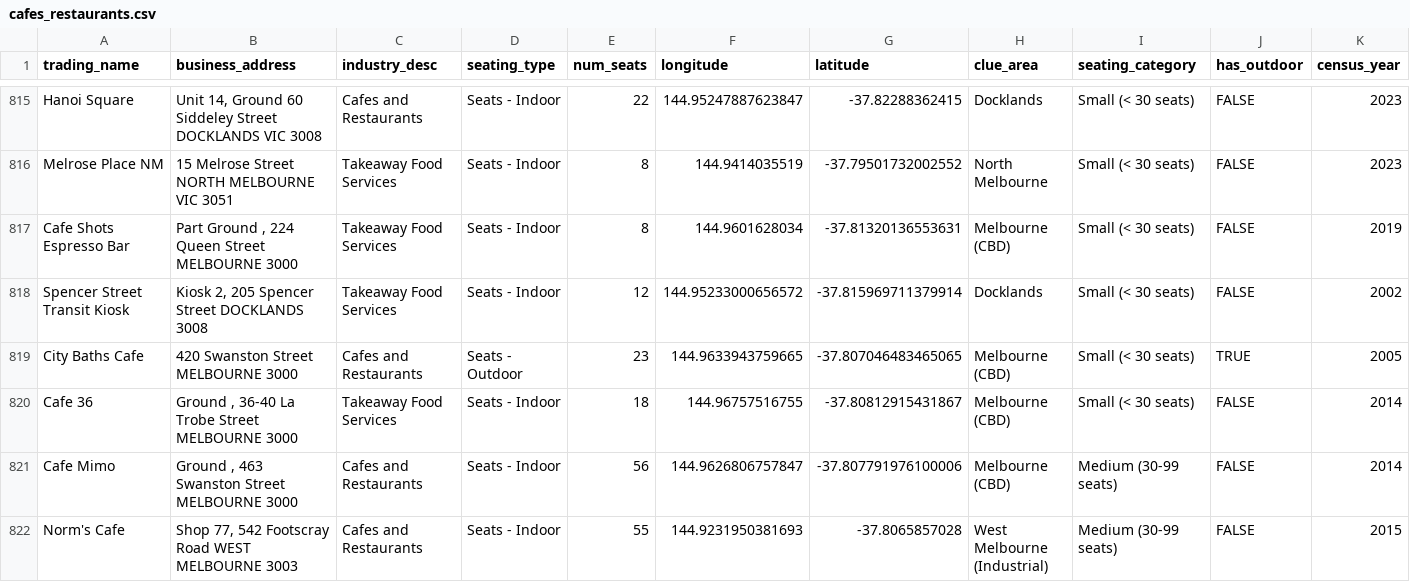
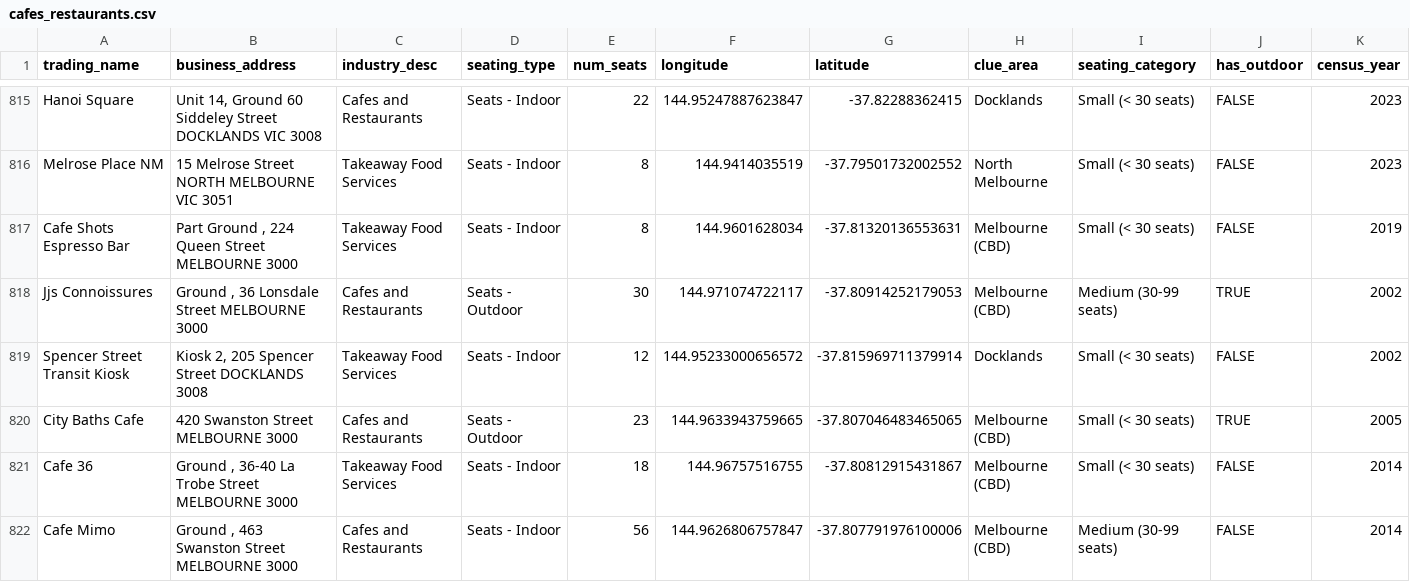
Before and after one commit to DwyaneL/exploreMel, a CSV file: data/tableau/cafes_restaurants.csv, drawn as a sheet; only a part is shown, gaps mark what is left out; the shorter side is filled out with more unchanged rows; the diff covers the shown part only.

Commit message:
feat:update tableau

```diff
--- a/data/tableau/cafes_restaurants.csv
+++ b/data/tableau/cafes_restaurants.csv
@@ -817,2 +817,3 @@ Melrose Place NM,15 Melrose Street NORTH MELBOURNE VIC 3051,Takeaway Food Servic
 Cafe Shots Espresso Bar,"Part Ground , 224 Queen Street MELBOURNE 3000",Takeaway Food Services,Seats - Indoor,8,144.9601628034,-37.81320136553631,Melbourne (CBD),Small (< 30 seats),FALSE,2019
+Jjs Connoissures,"Ground , 36 Lonsdale Street MELBOURNE 3000",Cafes and Restaurants,Seats - Outdoor,30,144.971074722117,-37.80914252179053,Melbourne (CBD),Medium (30-99 seats),TRUE,2002
 Spencer Street Transit Kiosk,"Kiosk 2, 205 Spencer Street DOCKLANDS 3008",Takeaway Food Services,Seats - Indoor,12,144.95233000656572,-37.815969711379914,Docklands,Small (< 30 seats),FALSE,2002
```
Also changed, not shown: 6 added rows elsewhere in this file, data/tableau/area_summary.csv, data/tableau/bars_pubs.csv, 4 other files.
